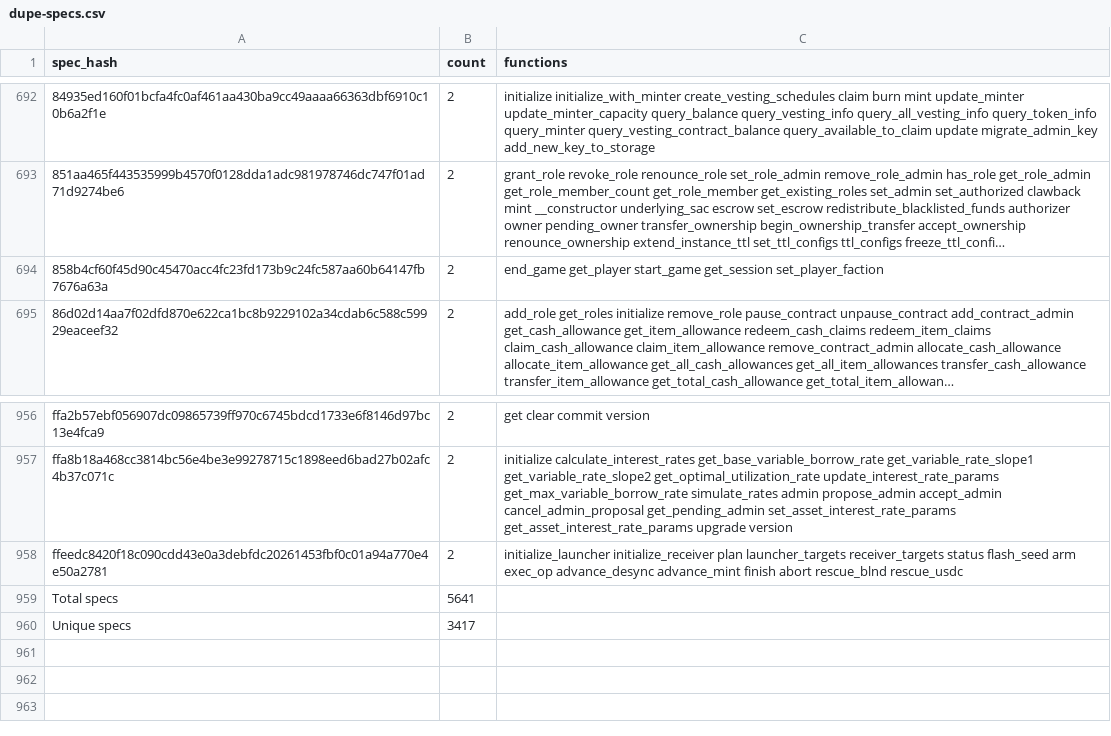
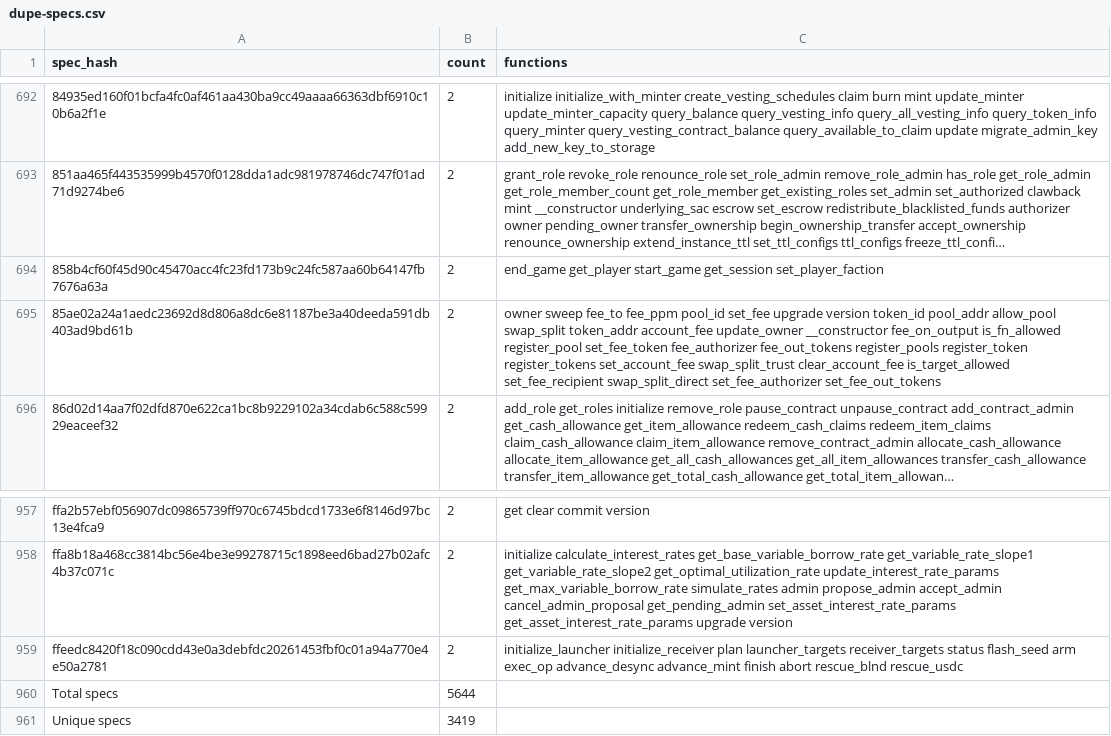
Before and after one commit to stellar-experimental/contract-wasms, a CSV file: analysis/dupe-specs.csv, drawn as a sheet; only a part is shown, gaps mark what is left out; long unchanged cells end in …; addresses are those after the commit; the diff names each change by its address in the sheet, - before the commit and + after, or states it on an @@ line.

```diff
--- a/analysis/dupe-specs.csv
+++ b/analysis/dupe-specs.csv
+row 695: 85ae02a24a1aedc23692d8d806a8dc6e81187be3a40deeda591db403ad9bd61b | 2 | owner sweep fee_to fee_ppm pool_id set_fee upgrade version token_id pool_addr allow_pool swap_split token_addr account_fee update_owner __constructor fee_on_output is_fn_allowed register_pool set_fee_token fee_authorizer fee_out_tokens register_pools register_token register_tokens set_account_fee swap_split_trust clear_account_fee is_target_allowed set_fee_recipient swap_split_direct set_fee_authorizer set_fee_out_tokens
-B960 (count): 5641
+B960 (count): 5644
-B961 (count): 3417
+B961 (count): 3419
```
Also changed, not shown: analysis/count_instances_per_wasm.csv, analysis/dupe-code.csv, 37 other files.
